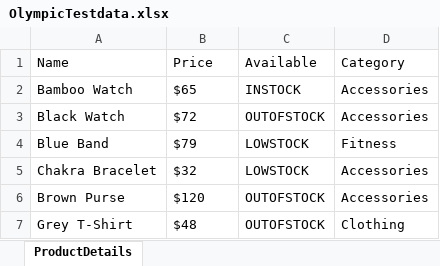
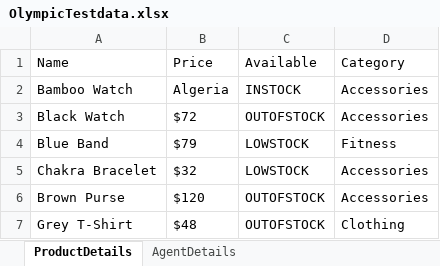
Before and after one commit to sourabh99pan/PlayWriteDemo, an Excel workbook: Data/OlympicTestdata.xlsx, sheet ProductDetails, drawn as a sheet; values as stored, in another font and other column widths than the file's, no borders; the diff names each change by its address in the sheet, - before the commit and + after, or states it on an @@ line.

```diff
--- a/Data/OlympicTestdata.xlsx (sheet ProductDetails)
+++ b/Data/OlympicTestdata.xlsx (sheet ProductDetails)
+sheet tab: AgentDetails
-B2 (Price): $65
+B2 (Price): Algeria
```
Also changed, not shown: 17 other files.
